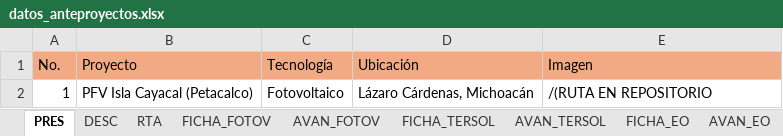
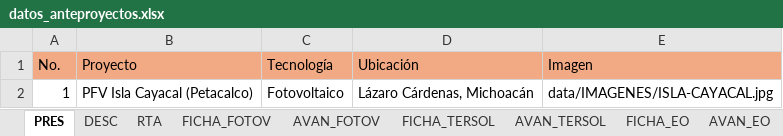
Before and after one commit to Igeophysicist/proyectos_cpel, an Excel workbook: cartera-anteproyectos/data/datos_anteproyectos.xlsx, sheet PRES, drawn as a sheet; values as stored, in another font and other column widths than the file's, no borders; the diff names each change by its address in the sheet, - before the commit and + after, or states it on an @@ line.

```diff
--- a/cartera-anteproyectos/data/datos_anteproyectos.xlsx (sheet PRES)
+++ b/cartera-anteproyectos/data/datos_anteproyectos.xlsx (sheet PRES)
-E2 (Imagen): /(RUTA EN REPOSITORIO
+E2 (Imagen): data/IMAGENES/ISLA-CAYACAL.jpg
```
Also changed, not shown: 9 other files.
